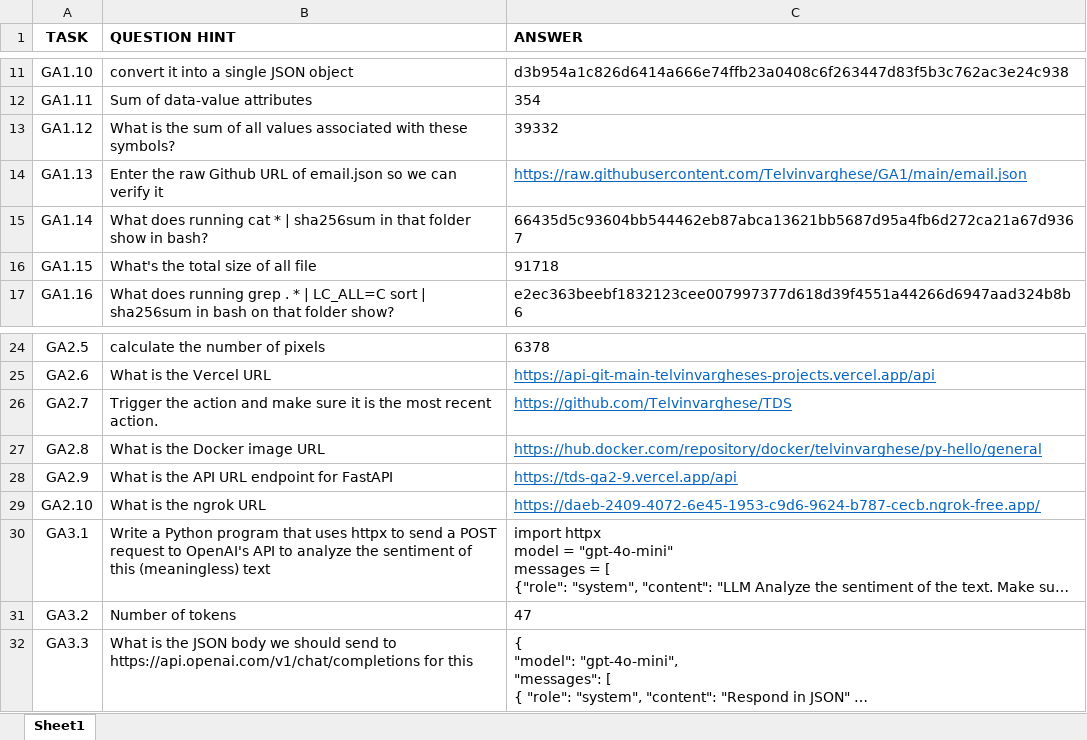
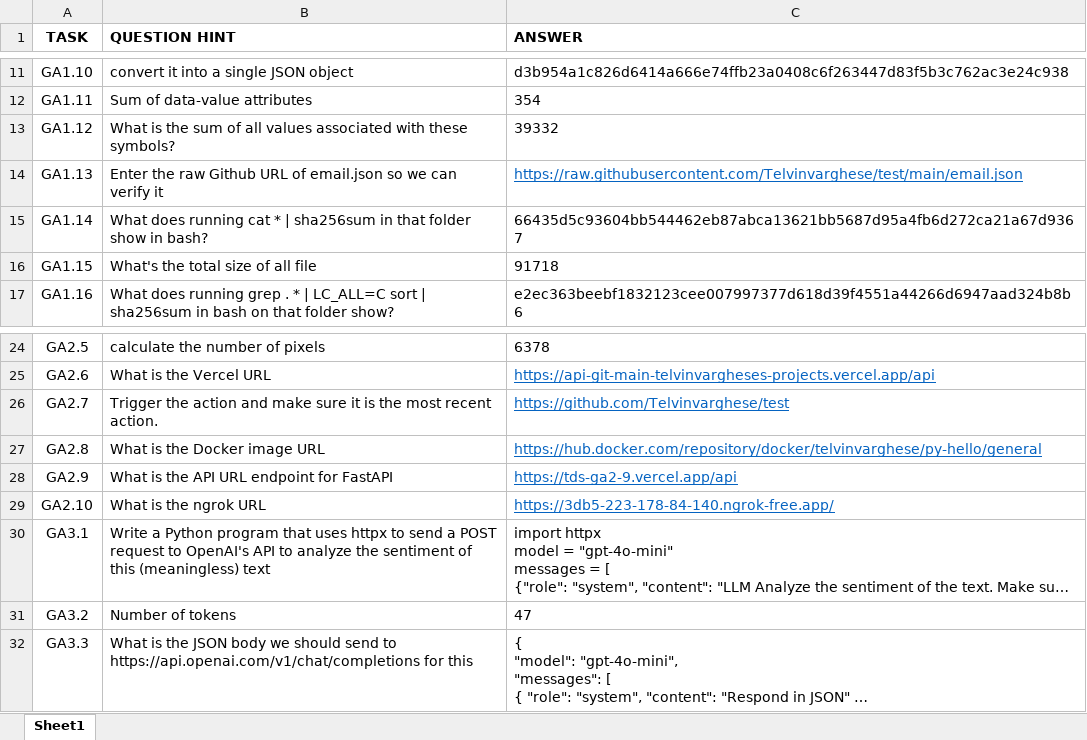
Before and after one commit to jayesh-bansal/TDSProject2FInal, an Excel workbook: tasks.xlsx, sheet Sheet1, drawn as a sheet; only a part is shown, gaps mark what is left out; long unchanged cells end in …; values as stored, in another font and other column widths than the file's, no borders; the diff names each change by its address in the sheet, - before the commit and + after, or states it on an @@ line.

```diff
--- a/tasks.xlsx (sheet Sheet1)
+++ b/tasks.xlsx (sheet Sheet1)
-C14 (ANSWER): https://raw.githubusercontent.com/Telvinvarghese/GA1/main/email.json
+C14 (ANSWER): https://raw.githubusercontent.com/Telvinvarghese/test/main/email.json
-C26 (ANSWER): https://github.com/Telvinvarghese/TDS
+C26 (ANSWER): https://github.com/Telvinvarghese/test
-C29 (ANSWER): https://daeb-2409-4072-6e45-1953-c9d6-9624-b787-cecb.ngrok-free.app/
+C29 (ANSWER): https://3db5-223-178-84-140.ngrok-free.app/
```
Also changed, not shown: 2 other files.
